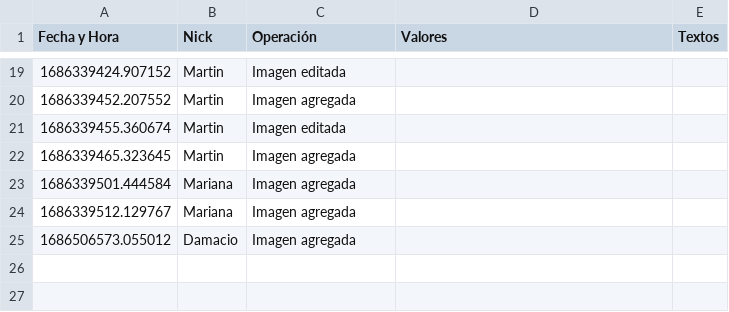
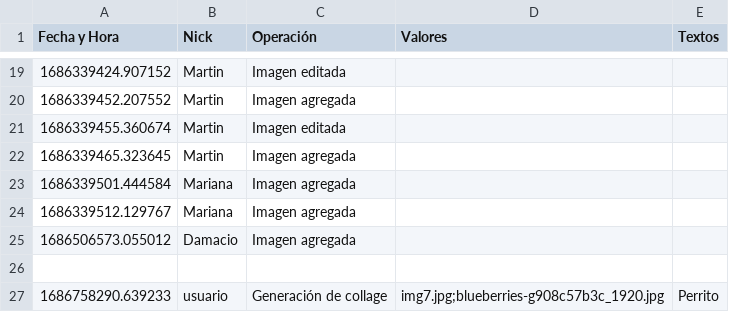
Before and after one commit to mayraPeguinho/unlpImage, a CSV file: logs/logs.csv, drawn as a sheet; only a part is shown, gaps mark what is left out; the diff names each change by its address in the sheet, - before the commit and + after, or states it on an @@ line.

```diff
--- a/logs/logs.csv
+++ b/logs/logs.csv
+row 26: (empty)
+row 27: 1686758290.639233 | usuario | Generación de collage | img7.jpg;blueberries-g908c57b3c_1920.jpg | Perrito
```
Also changed, not shown: 3 other files.
